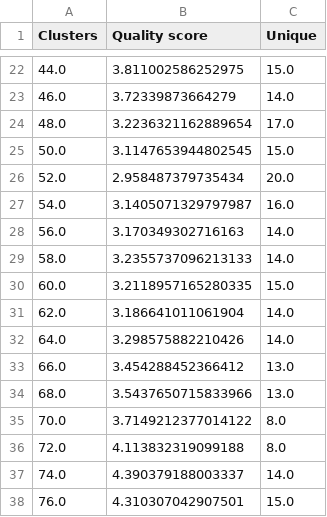
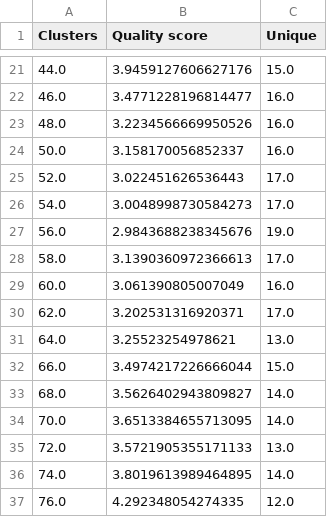
Before and after one commit to luquelab/pyCapsid, a CSV file: docs/gallery/1za7_pyCapsid_report/figures/cluster_quality/cluster_quality.csv, drawn as a sheet; only a part is shown, gaps mark what is left out; the diff covers the shown part only.

```diff
--- a/docs/gallery/1za7_pyCapsid_report/figures/cluster_quality/cluster_quality.csv
+++ b/docs/gallery/1za7_pyCapsid_report/figures/cluster_quality/cluster_quality.csv
@@ -22,17 +21,17 @@ Clusters,Quality score,Unique
-44.0,3.811002586252975,15.0
-46.0,3.72339873664279,14.0
-48.0,3.2236321162889654,17.0
-50.0,3.1147653944802545,15.0
-52.0,2.958487379735434,20.0
-54.0,3.1405071329797987,16.0
-56.0,3.170349302716163,14.0
-58.0,3.2355737096213133,14.0
-60.0,3.2118957165280335,15.0
-62.0,3.186641011061904,14.0
-64.0,3.298575882210426,14.0
-66.0,3.454288452366412,13.0
-68.0,3.5437650715833966,13.0
-70.0,3.7149212377014122,8.0
-72.0,4.113832319099188,8.0
-74.0,4.390379188003337,14.0
-76.0,4.310307042907501,15.0
+44.0,3.9459127606627176,15.0
+46.0,3.4771228196814477,16.0
+48.0,3.2234566669950526,16.0
+50.0,3.158170056852337,16.0
+52.0,3.022451626536443,17.0
+54.0,3.0048998730584273,17.0
+56.0,2.9843688238345676,19.0
+58.0,3.1390360972366613,17.0
+60.0,3.061390805007049,16.0
+62.0,3.202531316920371,17.0
+64.0,3.25523254978621,13.0
+66.0,3.4974217226666044,15.0
+68.0,3.5626402943809827,14.0
+70.0,3.6513384655713095,14.0
+72.0,3.5721905355171133,13.0
+74.0,3.8019613989464895,14.0
+76.0,4.292348054274335,12.0
```
Also changed, not shown: 1 removed row and 143 edited cells elsewhere in this file, docs/gallery/1za7_pyCapsid_report/pyCapsid_key_results.csv, 25 other files.
